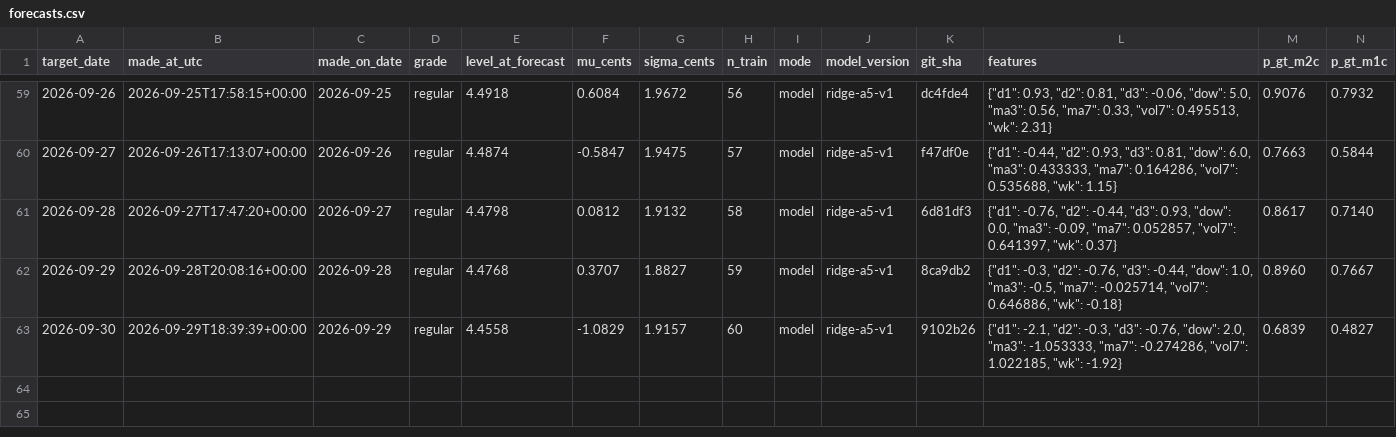
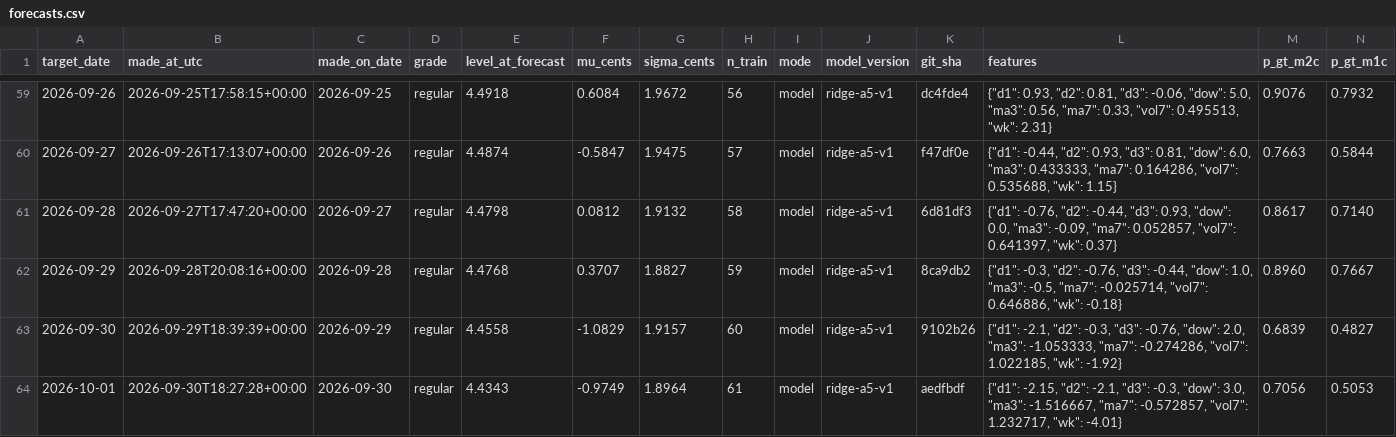
Before and after one commit to parallax-parking/daily-gas-prices, a CSV file: data/forecasts.csv, drawn as a sheet; only a part is shown, gaps mark what is left out; rows hold the shown columns only; the diff names each change by its address in the sheet, - before the commit and + after, or states it on an @@ line.

```diff
--- a/data/forecasts.csv
+++ b/data/forecasts.csv
+row 64: 2026-10-01 | 2026-09-30T18:27:28+00:00 | 2026-09-30 | regular | 4.4343 | -0.9749 | 1.8964 | 61 | model | ridge-a5-v1 | aedfbdf | {"d1": -2.15, "d2": -2.1, "d3": -0.3, "dow": 3.0, "ma3": -1.516667, "ma7": -0.572857, "vol7": 1.232717, "wk": -4.01} | 0.7056 | 0.5053
```
Also changed, not shown: data/aaa_national_average.csv, 2 other files.
